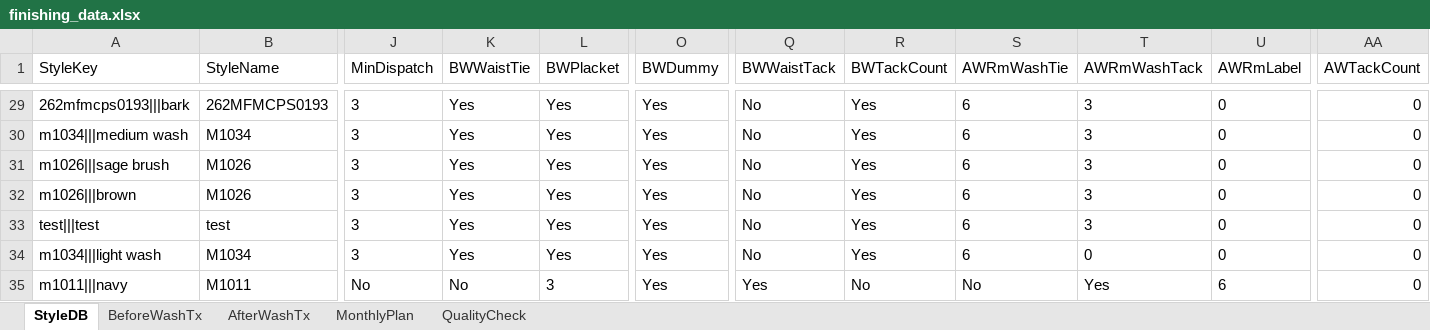
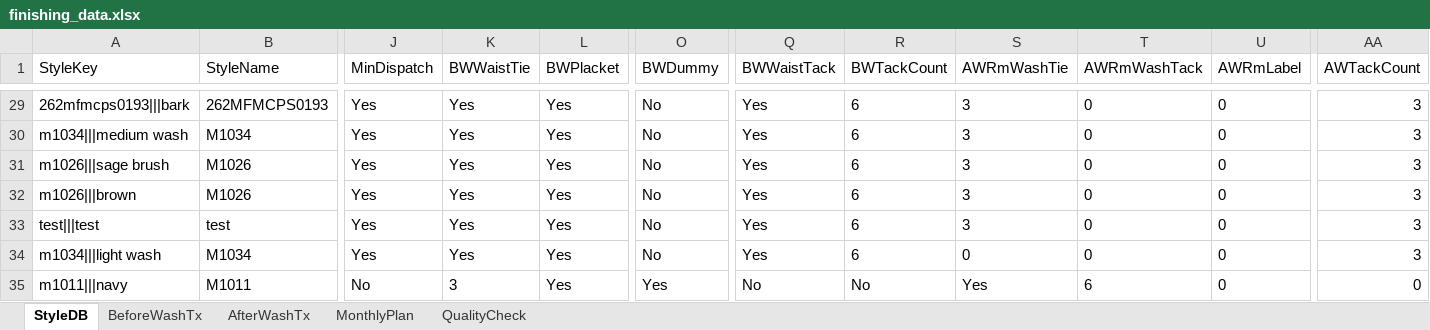
Before and after one commit to Ashen0923/finishing-tracker, an Excel workbook: finishing_data.xlsx, sheet StyleDB, drawn as a sheet; only a part is shown, gaps mark what is left out; values as stored, in another font and other column widths than the file's, no borders; the diff covers the shown part only; the diff names each change by its address in the sheet, - before the commit and + after, or states it on an @@ line.

Commit message:
Update 2026-08-17T08:27:43.069Z

```diff
--- a/finishing_data.xlsx (sheet StyleDB)
+++ b/finishing_data.xlsx (sheet StyleDB)
-J29:J34 (MinDispatch): 3
+J29:J34 (MinDispatch): Yes
-O29:O34 (BWDummy): Yes
+O29:O34 (BWDummy): No
-Q29:Q34 (BWWaistTack): No
+Q29:Q34 (BWWaistTack): Yes
-R29:R34 (BWTackCount): Yes
+R29:R34 (BWTackCount): 6
-S29:S33 (AWRmWashTie): 6
+S29:S33 (AWRmWashTie): 3
-T29:T33 (AWRmWashTack): 3
+T29:T33 (AWRmWashTack): 0
-AA29:AA34 (AWTackCount): 0
+AA29:AA34 (AWTackCount): 3
-S34 (AWRmWashTie): 6
+S34 (AWRmWashTie): 0
-K35 (BWWaistTie): No
+K35 (BWWaistTie): 3
-L35 (BWPlacket): 3
+L35 (BWPlacket): Yes
-Q35 (BWWaistTack): Yes
+Q35 (BWWaistTack): No
-S35 (AWRmWashTie): No
+S35 (AWRmWashTie): Yes
-T35 (AWRmWashTack): Yes
+T35 (AWRmWashTack): 6
-U35 (AWRmLabel): 6
+U35 (AWRmLabel): 0
```
Also changed, not shown: 189 edited cells elsewhere in this sheet, sheet MonthlyPlan.
